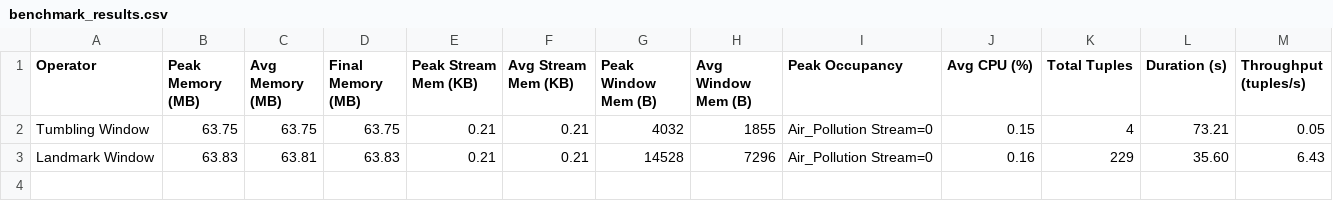
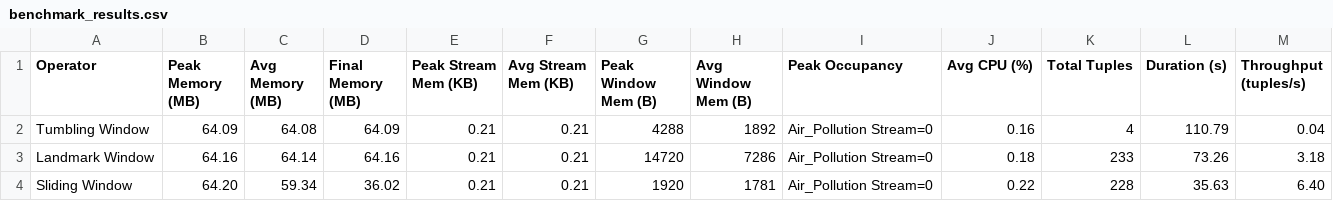
Before and after one commit to burhansancakli/streaming-projekt-rostock, a CSV file: benchmark_results.csv, drawn as a sheet.

```diff
--- a/benchmark_results.csv
+++ b/benchmark_results.csv
@@ -1,3 +1,4 @@
 Operator,Peak Memory (MB),Avg Memory (MB),Final Memory (MB),Peak Stream Mem (KB),Avg Stream Mem (KB),Peak Window Mem (B),Avg Window Mem (B),Peak Occupancy,Avg CPU (%),Total Tuples,Duration (s),Throughput (tuples/s)
-Tumbling Window,63.75,63.75,63.75,0.21,0.21,4032,1855,Air_Pollution Stream=0,0.15,4,73.21,0.05
-Landmark Window,63.83,63.81,63.83,0.21,0.21,14528,7296,Air_Pollution Stream=0,0.16,229,35.60,6.43
+Tumbling Window,64.09,64.08,64.09,0.21,0.21,4288,1892,Air_Pollution Stream=0,0.16,4,110.79,0.04
+Landmark Window,64.16,64.14,64.16,0.21,0.21,14720,7286,Air_Pollution Stream=0,0.18,233,73.26,3.18
+Sliding Window,64.20,59.34,36.02,0.21,0.21,1920,1781,Air_Pollution Stream=0,0.22,228,35.63,6.40
```
Also changed, not shown: 6 other files.
